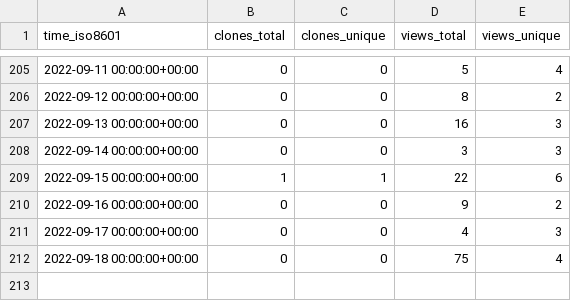
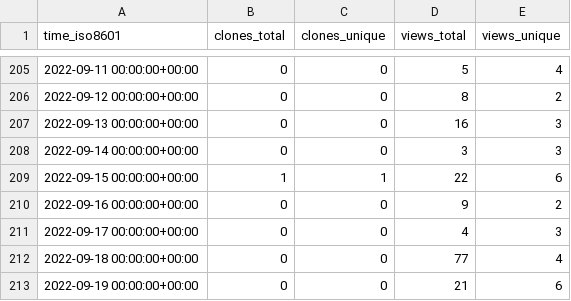
Before and after one commit to Declipsonator/Tweaks-Stats, a CSV file: Declipsonator/Meteor-Tweaks/ghrs-data/views_clones_aggregate.csv, drawn as a sheet; only a part is shown, gaps mark what is left out.

```diff
--- a/Declipsonator/Meteor-Tweaks/ghrs-data/views_clones_aggregate.csv
+++ b/Declipsonator/Meteor-Tweaks/ghrs-data/views_clones_aggregate.csv
@@ -211,2 +211,3 @@ time_iso8601,clones_total,clones_unique,views_total,views_unique
 2022-09-17 00:00:00+00:00,0,0,4,3
-2022-09-18 00:00:00+00:00,0,0,75,4
+2022-09-18 00:00:00+00:00,0,0,77,4
+2022-09-19 00:00:00+00:00,0,0,21,6
```
Also changed, not shown: 1 other file.
